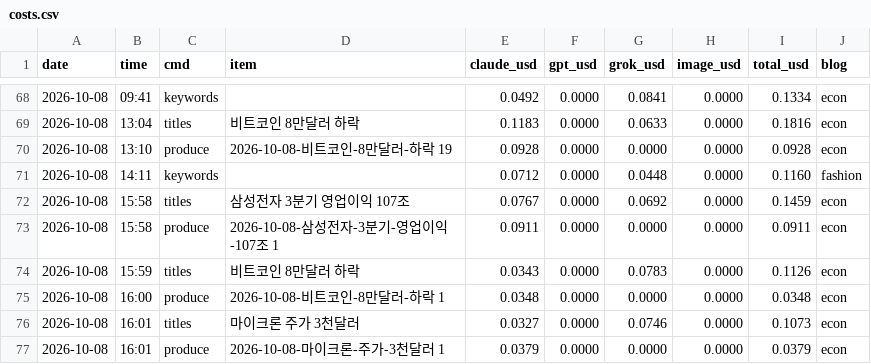
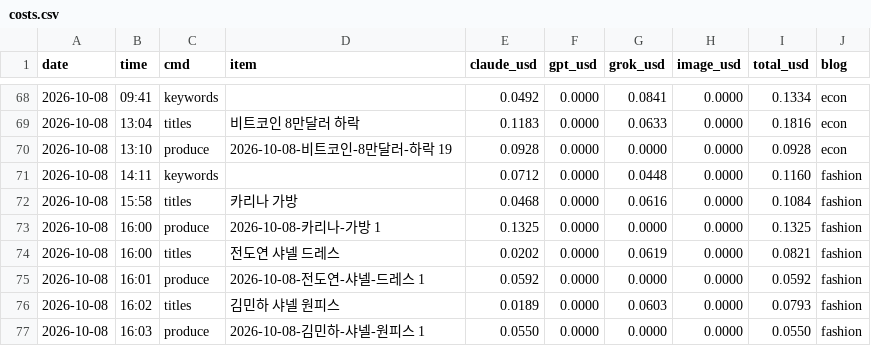
Before and after one commit to mahatera9218-create/shorts-engine, a CSV file: econ/costs.csv, drawn as a sheet; only a part is shown, gaps mark what is left out.

```diff
--- a/econ/costs.csv
+++ b/econ/costs.csv
@@ -71,7 +71,7 @@ date,time,cmd,item,claude_usd,gpt_usd,grok_usd,image_usd,total_usd,blog
 2026-10-08,14:11,keywords,,0.0712,0.0000,0.0448,0.0000,0.1160,fashion
-2026-10-08,15:58,titles,삼성전자 3분기 영업이익 107조,0.0767,0.0000,0.0692,0.0000,0.1459,econ
-2026-10-08,15:58,produce,2026-10-08-삼성전자-3분기-영업이익-107조 1,0.0911,0.0000,0.0000,0.0000,0.0911,econ
-2026-10-08,15:59,titles,비트코인 8만달러 하락,0.0343,0.0000,0.0783,0.0000,0.1126,econ
-2026-10-08,16:00,produce,2026-10-08-비트코인-8만달러-하락 1,0.0348,0.0000,0.0000,0.0000,0.0348,econ
-2026-10-08,16:01,titles,마이크론 주가 3천달러,0.0327,0.0000,0.0746,0.0000,0.1073,econ
-2026-10-08,16:01,produce,2026-10-08-마이크론-주가-3천달러 1,0.0379,0.0000,0.0000,0.0000,0.0379,econ
+2026-10-08,15:58,titles,카리나 가방,0.0468,0.0000,0.0616,0.0000,0.1084,fashion
+2026-10-08,16:00,produce,2026-10-08-카리나-가방 1,0.1325,0.0000,0.0000,0.0000,0.1325,fashion
+2026-10-08,16:00,titles,전도연 샤넬 드레스,0.0202,0.0000,0.0619,0.0000,0.0821,fashion
+2026-10-08,16:01,produce,2026-10-08-전도연-샤넬-드레스 1,0.0592,0.0000,0.0000,0.0000,0.0592,fashion
+2026-10-08,16:02,titles,김민하 샤넬 원피스,0.0189,0.0000,0.0603,0.0000,0.0793,fashion
+2026-10-08,16:03,produce,2026-10-08-김민하-샤넬-원피스 1,0.0550,0.0000,0.0000,0.0000,0.0550,fashion
```
Also changed, not shown: 55 other files.
